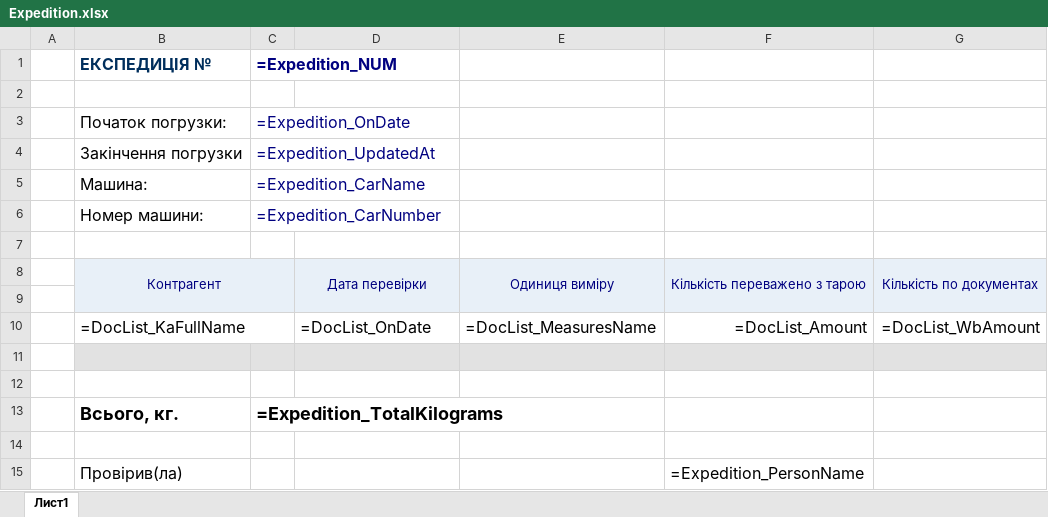
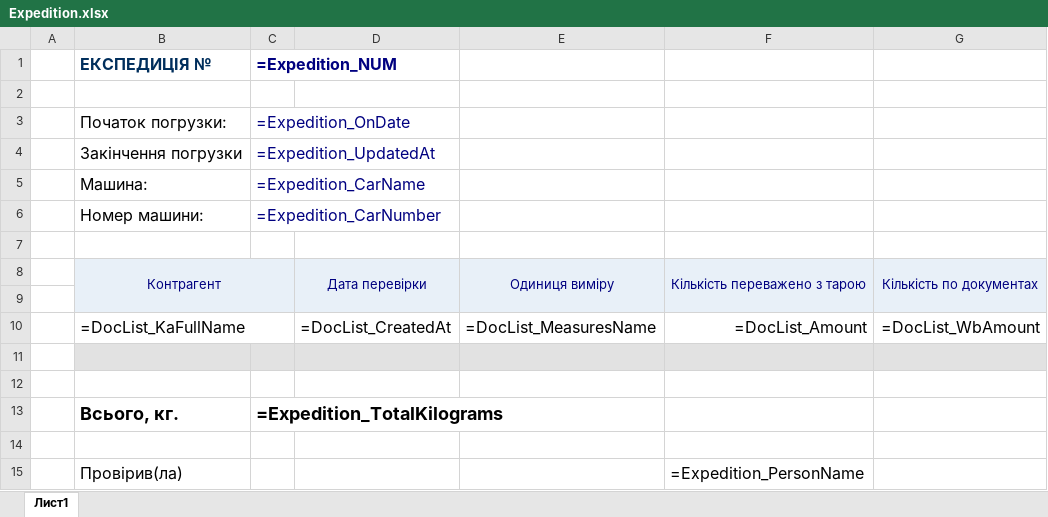
Before and after one commit to sp75/SP-Sklad, an Excel workbook: SP_Sklad/TempLate/Expedition.xlsx, sheet Лист1, drawn as a sheet; only a part is shown; values as stored, in another font and other column widths than the file's, no borders; formulas are shown in place of their values; the diff names each change by its address in the sheet, - before the commit and + after, or states it on an @@ line.

```diff
--- a/SP_Sklad/TempLate/Expedition.xlsx (sheet Лист1)
+++ b/SP_Sklad/TempLate/Expedition.xlsx (sheet Лист1)
-D10: =DocList_OnDate
+D10: =DocList_CreatedAt
```
Also changed, not shown: 20 other files.
